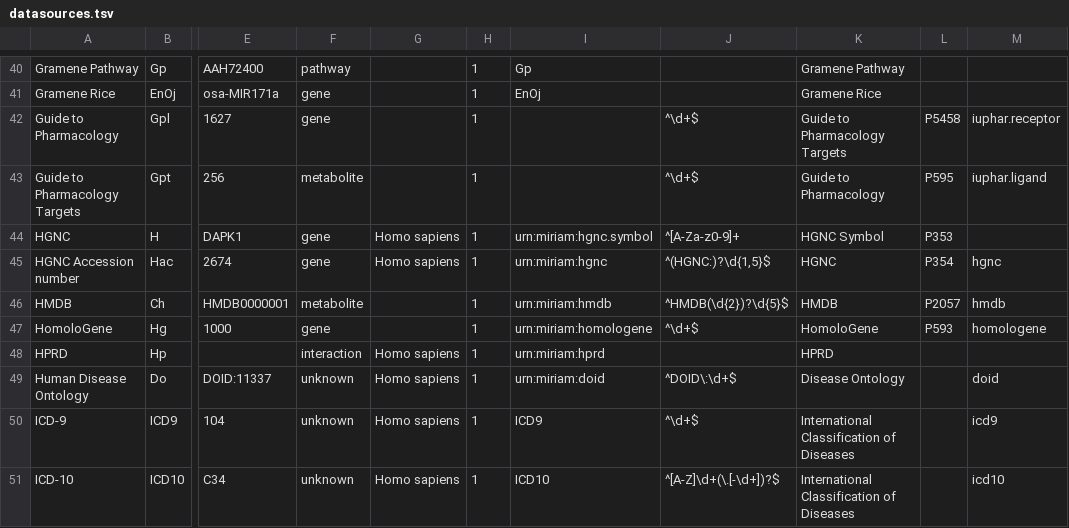
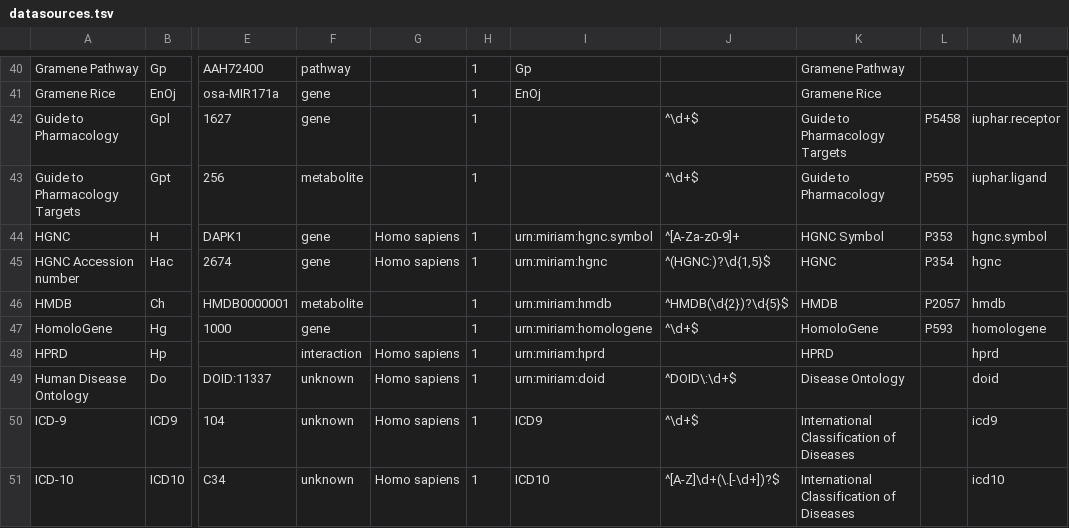
Before and after one commit to bridgedb/BridgeDb, a TSV file: org.bridgedb.bio/src/main/resources/org/bridgedb/bio/datasources.tsv, drawn as a sheet; only a part is shown, gaps mark what is left out; the diff covers the shown part only; the diff names each change by its address in the sheet, - before the commit and + after, or states it on an @@ line.

Commit message:
Synched with datasources, Release 20220526

```diff
--- a/org.bridgedb.bio/src/main/resources/org/bridgedb/bio/datasources.tsv
+++ b/org.bridgedb.bio/src/main/resources/org/bridgedb/bio/datasources.tsv
-M44: (empty)
+M44: hgnc.symbol
-M48: (empty)
+M48: hprd
```
Also changed, not shown: 22 edited cells elsewhere in this file.
